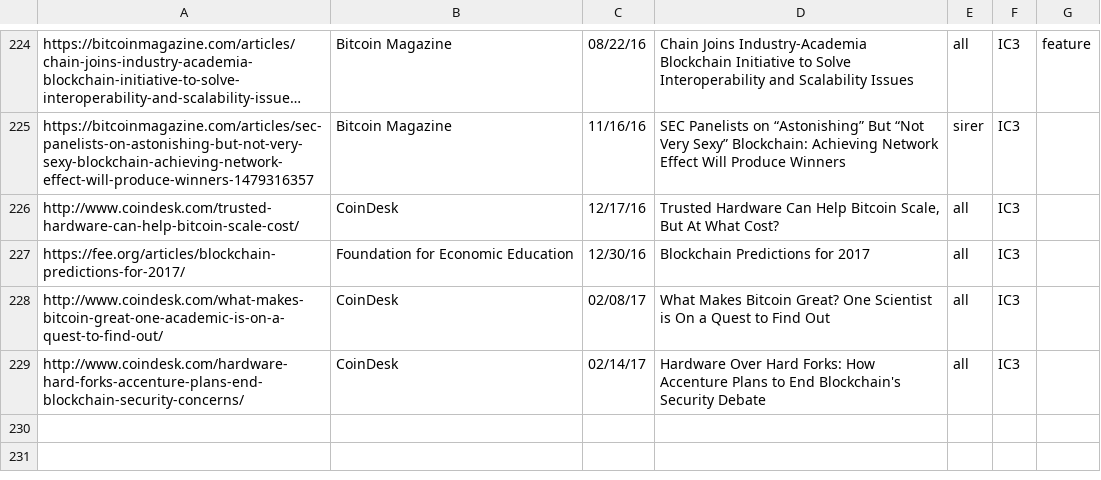
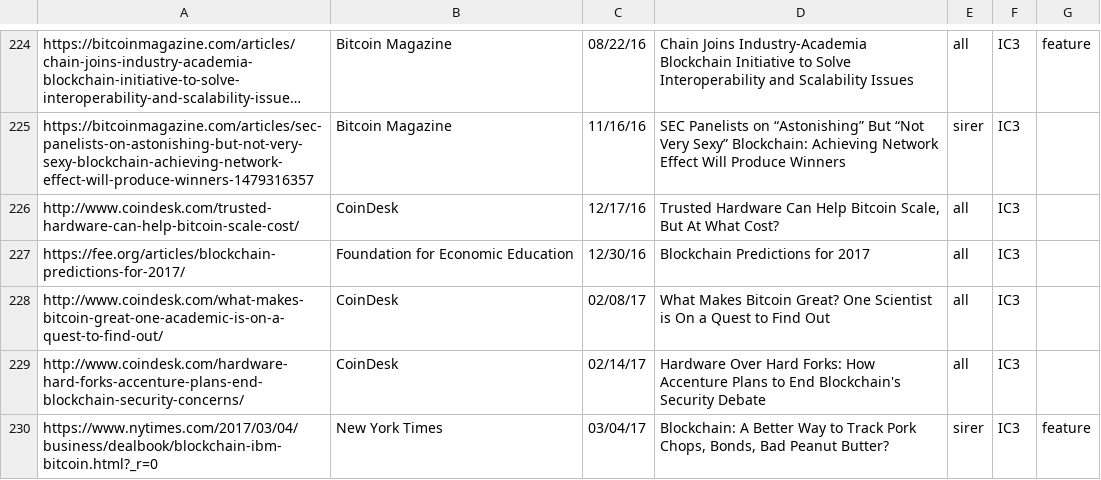
Before and after one commit to initc3/ic3-website, a CSV file: content/press/pressroll-all.csv, drawn as a sheet; only a part is shown, gaps mark what is left out; long unchanged cells end in ….

```diff
--- a/content/press/pressroll-all.csv
+++ b/content/press/pressroll-all.csv
@@ -229 +229,2 @@
 "http://www.coindesk.com/hardware-hard-forks-accenture-plans-end-blockchain-security-concerns/";"CoinDesk";02/14/17;"Hardware Over Hard Forks: How Accenture Plans to End Blockchain's Security Debate";"all";"IC3";
+"https://www.nytimes.com/2017/03/04/business/dealbook/blockchain-ibm-bitcoin.html?_r=0";"New York Times";03/04/17;"Blockchain: A Better Way to Track Pork Chops, Bonds, Bad Peanut Butter?";"sirer";"IC3";"feature"
```
Also changed, not shown: content/press/pressroll-featured.csv, 1 other file.
